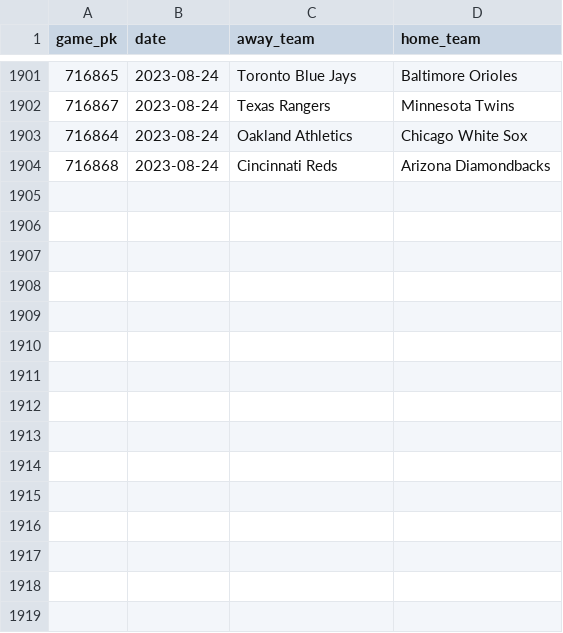
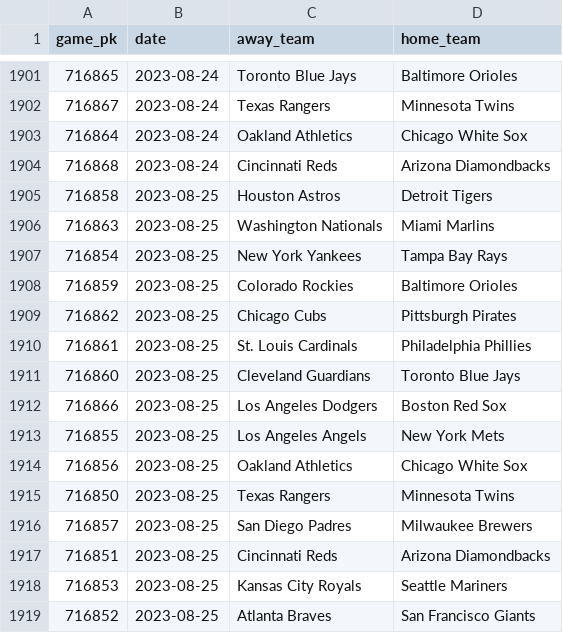
Before and after one commit to chadallison/mlb_cpr, a CSV file: all_game_pks.csv, drawn as a sheet; only a part is shown, gaps mark what is left out.

```diff
--- a/all_game_pks.csv
+++ b/all_game_pks.csv
@@ -1904 +1904,16 @@ game_pk,date,away_team,home_team
 716868,2023-08-24,Cincinnati Reds,Arizona Diamondbacks
+716858,2023-08-25,Houston Astros,Detroit Tigers
+716863,2023-08-25,Washington Nationals,Miami Marlins
+716854,2023-08-25,New York Yankees,Tampa Bay Rays
+716859,2023-08-25,Colorado Rockies,Baltimore Orioles
+716862,2023-08-25,Chicago Cubs,Pittsburgh Pirates
+716861,2023-08-25,St. Louis Cardinals,Philadelphia Phillies
+716860,2023-08-25,Cleveland Guardians,Toronto Blue Jays
+716866,2023-08-25,Los Angeles Dodgers,Boston Red Sox
+716855,2023-08-25,Los Angeles Angels,New York Mets
+716856,2023-08-25,Oakland Athletics,Chicago White Sox
+716850,2023-08-25,Texas Rangers,Minnesota Twins
+716857,2023-08-25,San Diego Padres,Milwaukee Brewers
+716851,2023-08-25,Cincinnati Reds,Arizona Diamondbacks
+716853,2023-08-25,Kansas City Royals,Seattle Mariners
+716852,2023-08-25,Atlanta Braves,San Francisco Giants
```
Also changed, not shown: all_game_hrs.csv, all_game_ks.csv, 36 other files.
